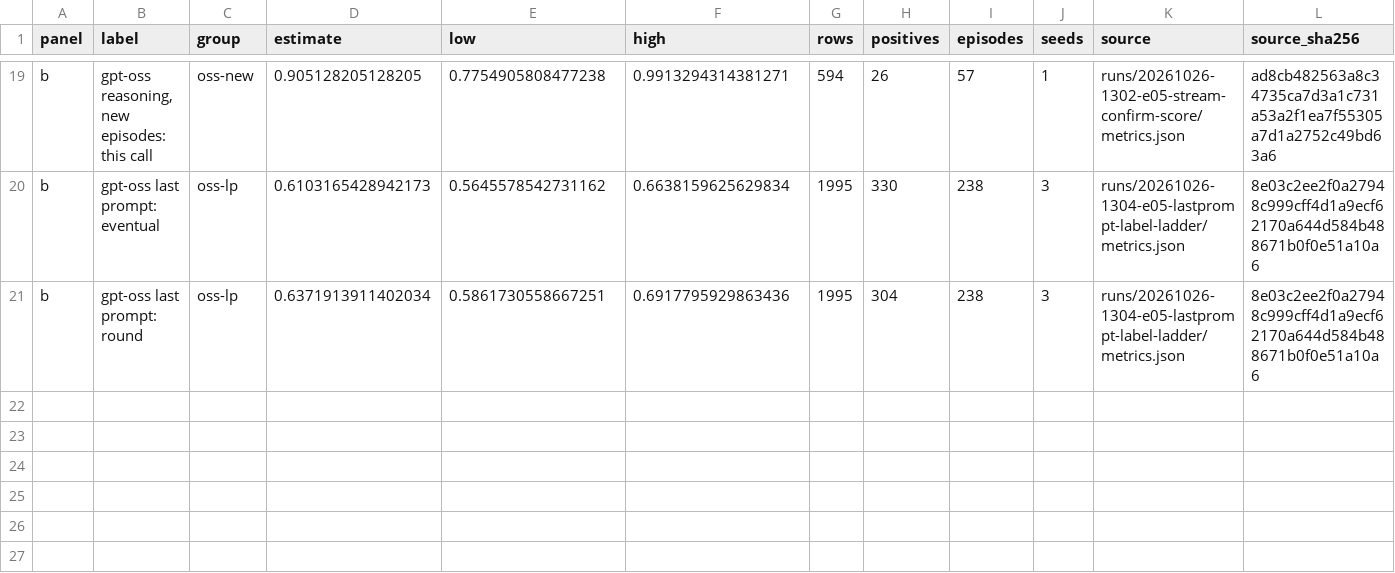
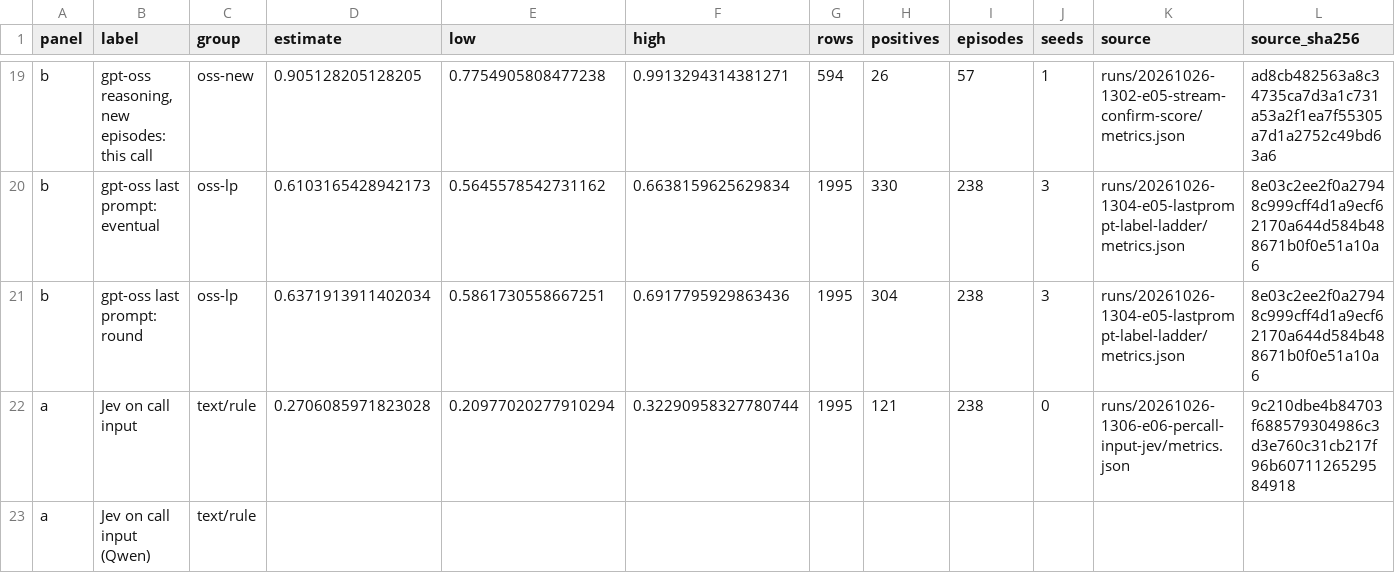
Before and after one commit to leonidas1712/collusion-research, a CSV file: report/figures/figure3_streaming.csv, drawn as a sheet; only a part is shown, gaps mark what is left out; rows hold the shown columns only; the diff names each change by its address in the sheet, - before the commit and + after, or states it on an @@ line.

```diff
--- a/report/figures/figure3_streaming.csv
+++ b/report/figures/figure3_streaming.csv
+row 22: a | Jev on call input | text/rule | 0.2706085971823028 | 0.20977020277910294 | 0.32290958327780744 | 1995 | 121 | 238 | 0 | runs/20261026-1306-e06-percall-input-jev/metrics.json | 9c210dbe4b84703f688579304986c3d3e760c31cb217f96b6071126529584918
+row 23: a | Jev on call input (Qwen) | text/rule
```
Also changed, not shown: 4 other files.
